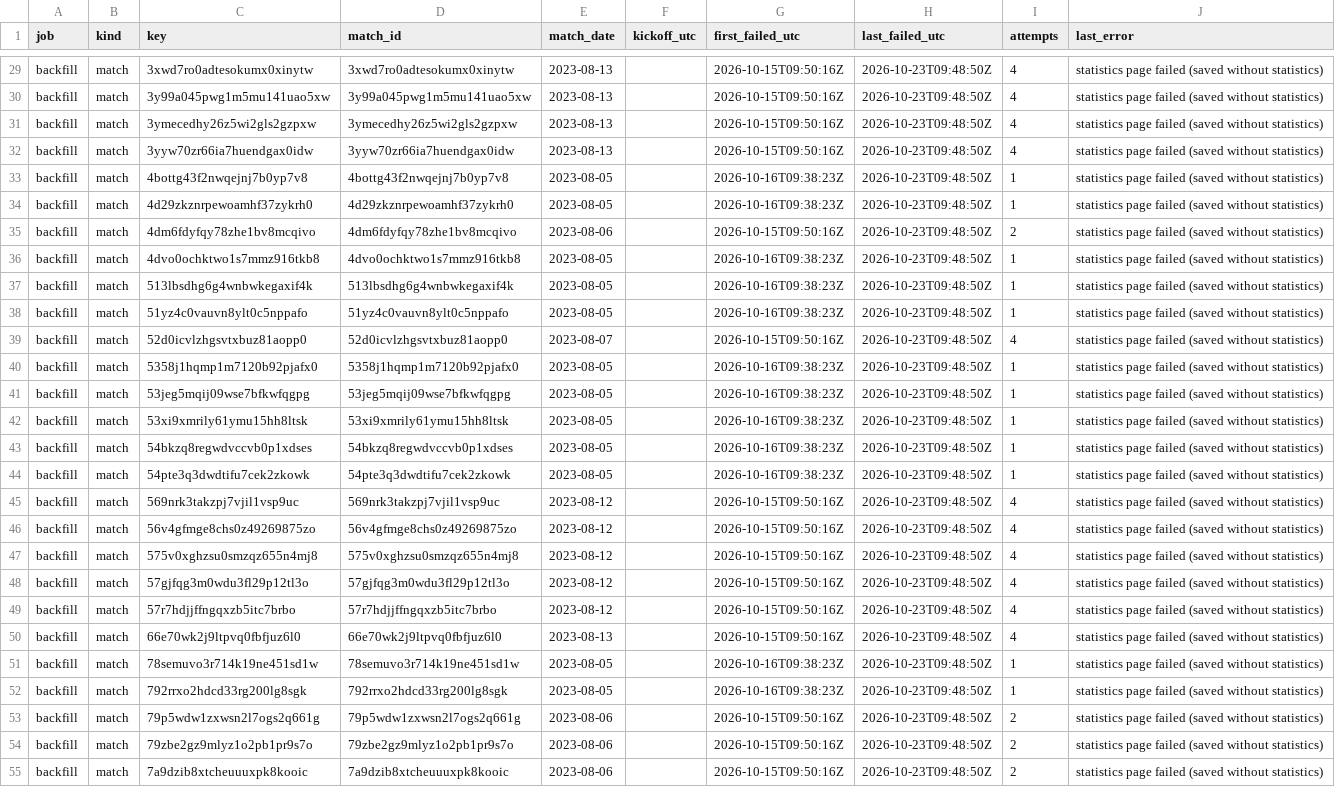
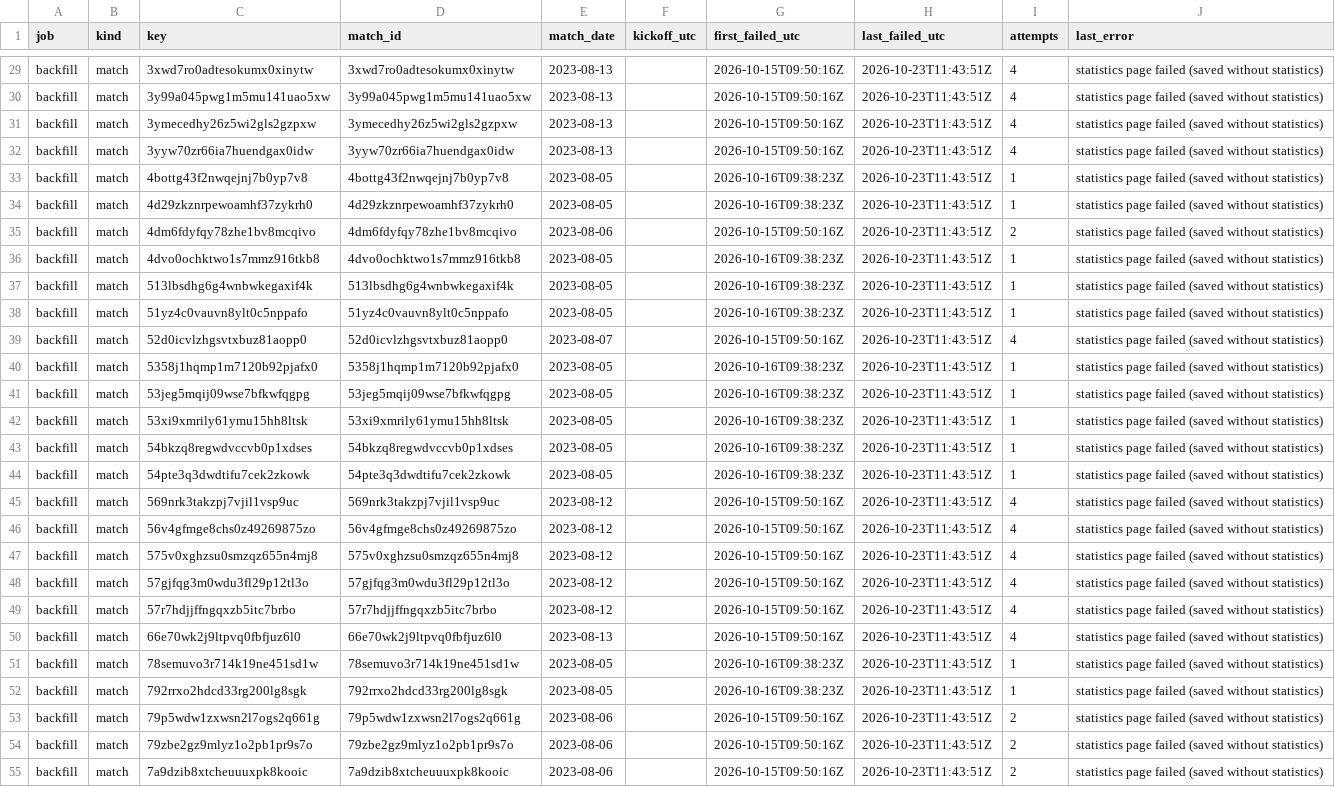
Before and after one commit to hasezer/odds-analysis, a CSV file: data/retry_queue.csv, drawn as a sheet; only a part is shown, gaps mark what is left out; the diff covers the shown part only; the diff names each change by its address in the sheet, - before the commit and + after, or states it on an @@ line.

```diff
--- a/data/retry_queue.csv
+++ b/data/retry_queue.csv
-H29:H55 (last_failed_utc): 2026-10-23T09:48:50Z
+H29:H55 (last_failed_utc): 2026-10-23T11:43:51Z
```
Also changed, not shown: 107 edited cells elsewhere in this file, data/actions_minutes.csv, data/runs.csv, 4 other files.
